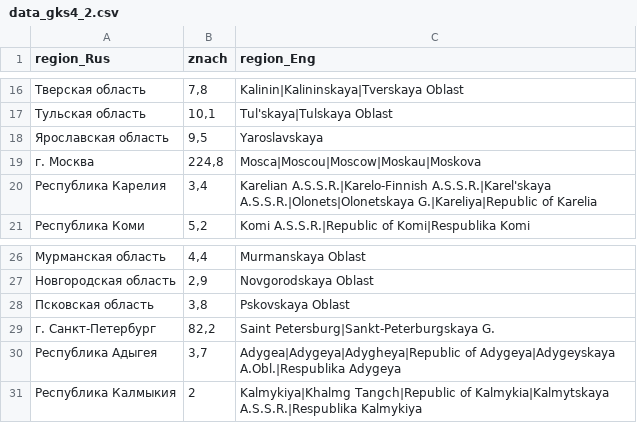
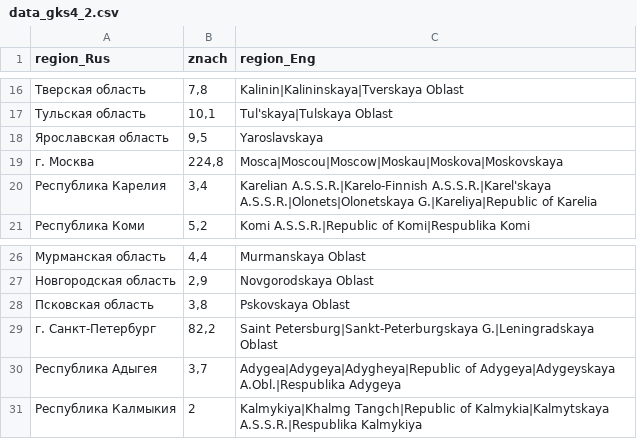
Before and after one commit to StratGH/Rlub4, a CSV file: data_gks4_2.csv, drawn as a sheet; only a part is shown, gaps mark what is left out.

```diff
--- a/data_gks4_2.csv
+++ b/data_gks4_2.csv
@@ -18,3 +18,3 @@ region_Rus;znach;region_Eng
 Ярославская область;9,5;Yaroslavskaya
-г. Москва;224,8;Mosca|Moscou|Moscow|Moskau|Moskova
+г. Москва;224,8;Mosca|Moscou|Moscow|Moskau|Moskova|Moskovskaya
 Республика Карелия;3,4;Karelian A.S.S.R.|Karelo-Finnish A.S.S.R.|Karel'skaya A.S.S.R.|Olonets|Olonetskaya G.|Kareliya|Republic of Karelia
@@ -28,3 +28,3 @@ region_Rus;znach;region_Eng
 Псковская область;3,8;Pskovskaya Oblast
-г. Санкт-Петербург;82,2;Saint Petersburg|Sankt-Peterburgskaya G.
+г. Санкт-Петербург;82,2;Saint Petersburg|Sankt-Peterburgskaya G.|Leningradskaya Oblast
 Республика Адыгея;3,7;Adygea|Adygeya|Adygheya|Republic of Adygeya|Adygeyskaya A.Obl.|Respublika Adygeya
```
Also changed, not shown: 4 other files.
